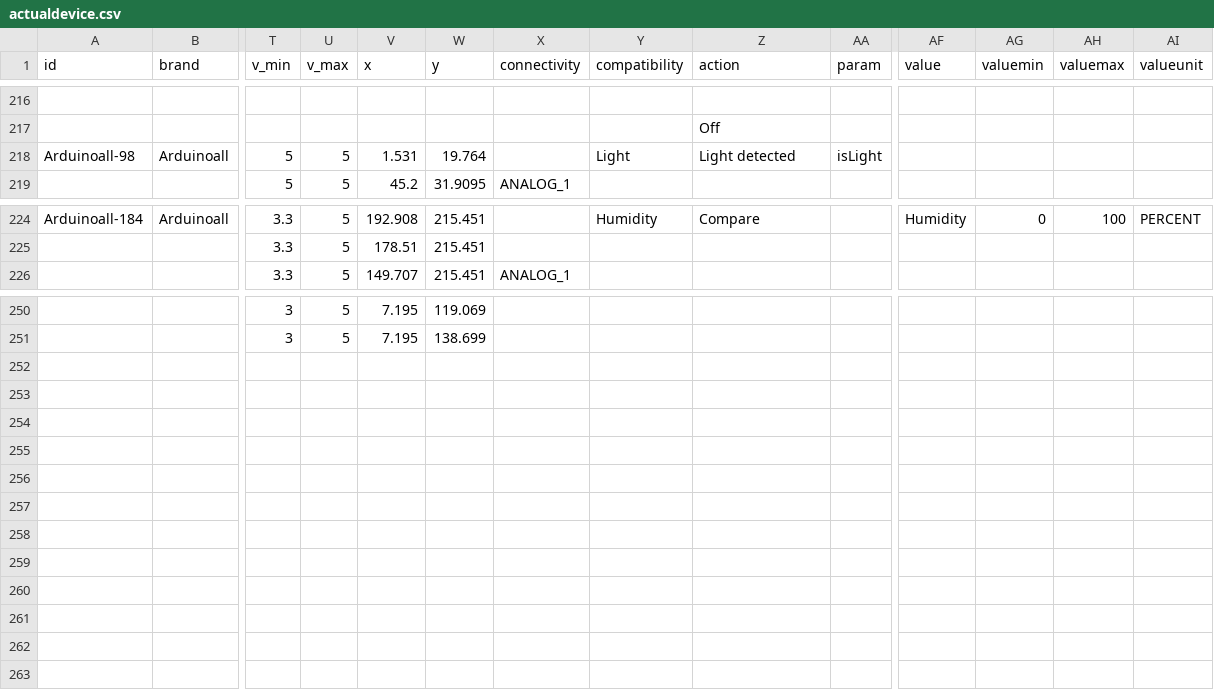
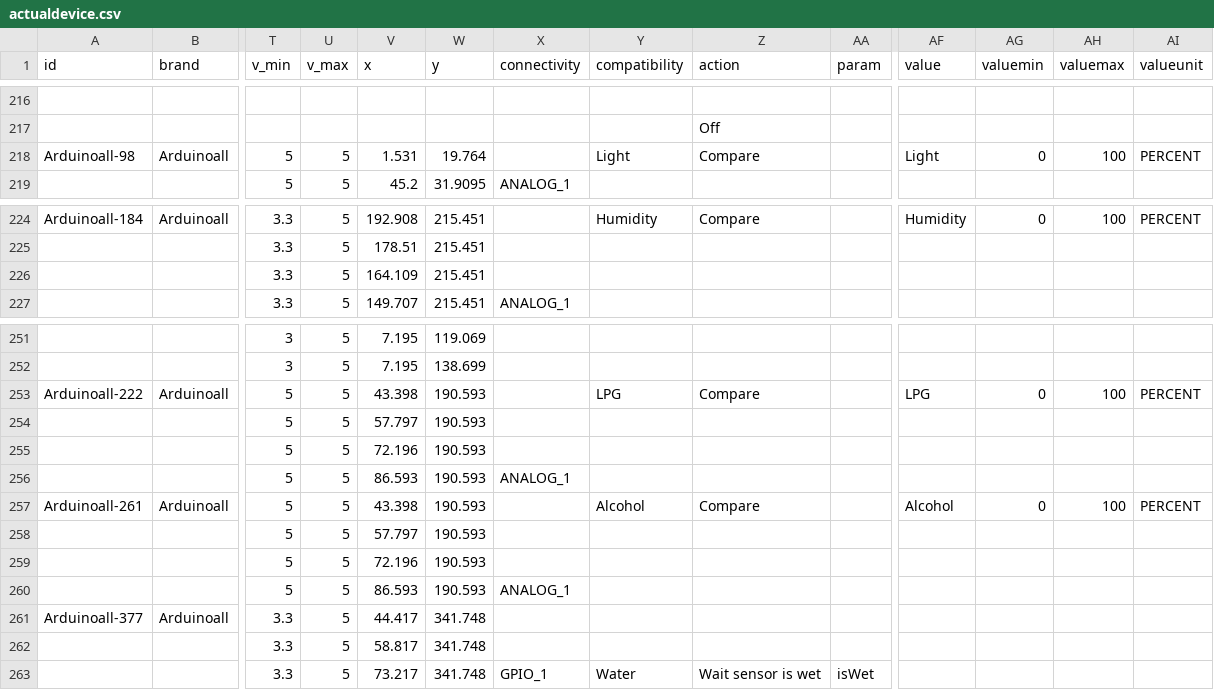
Before and after one commit to InGarage/MakerPlayGround_Library, a CSV file: newscript/actualdevice.csv, drawn as a sheet; only a part is shown, gaps mark what is left out; rows hold the shown columns only; the diff names each change by its address in the sheet, - before the commit and + after, or states it on an @@ line.

Commit message:
update device but it need to be declare function and lib.

```diff
--- a/newscript/actualdevice.csv
+++ b/newscript/actualdevice.csv
-Z218 (action): Light detected
+Z218 (action): Compare
-AA218 (param): isLight
+AA218 (param): (empty)
-AF218 (value): (empty)
+AF218 (value): Light
-AG218 (valuemin): (empty)
+AG218 (valuemin): 0
-AH218 (valuemax): (empty)
+AH218 (valuemax): 100
-AI218 (valueunit): (empty)
+AI218 (valueunit): PERCENT
+row 226:  |  | 3.3 | 5 | 164.109 | 215.451
+row 253: Arduinoall-222 | Arduinoall | 5 | 5 | 43.398 | 190.593 |  | LPG | Compare |  | LPG | 0 | 100 | PERCENT
+row 254:  |  | 5 | 5 | 57.797 | 190.593
+row 255:  |  | 5 | 5 | 72.196 | 190.593
+row 256:  |  | 5 | 5 | 86.593 | 190.593 | ANALOG_1
+row 257: Arduinoall-261 | Arduinoall | 5 | 5 | 43.398 | 190.593 |  | Alcohol | Compare |  | Alcohol | 0 | 100 | PERCENT
+row 258:  |  | 5 | 5 | 57.797 | 190.593
+row 259:  |  | 5 | 5 | 72.196 | 190.593
+row 260:  |  | 5 | 5 | 86.593 | 190.593 | ANALOG_1
+row 261: Arduinoall-377 | Arduinoall | 3.3 | 5 | 44.417 | 341.748
+row 262:  |  | 3.3 | 5 | 58.817 | 341.748
+row 263:  |  | 3.3 | 5 | 73.217 | 341.748 | GPIO_1 | Water | Wait sensor is wet | isWet
```
Also changed, not shown: newscript/genericinputdevice.csv, 8 other files.
